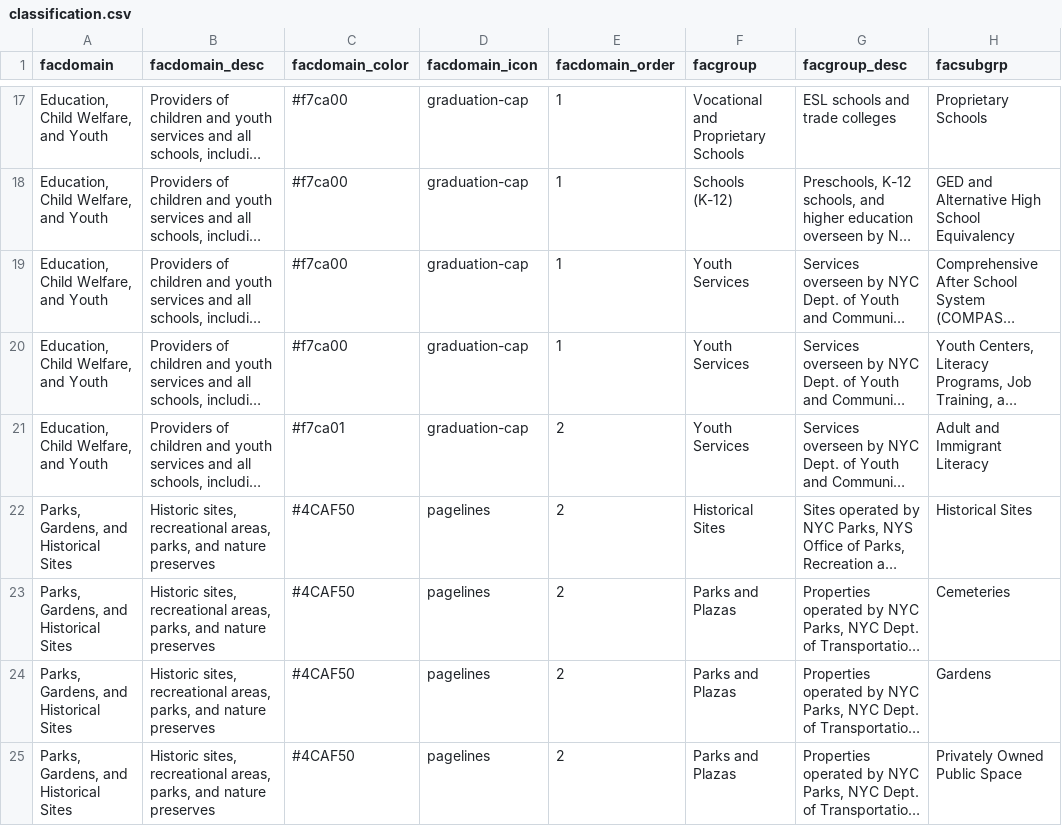
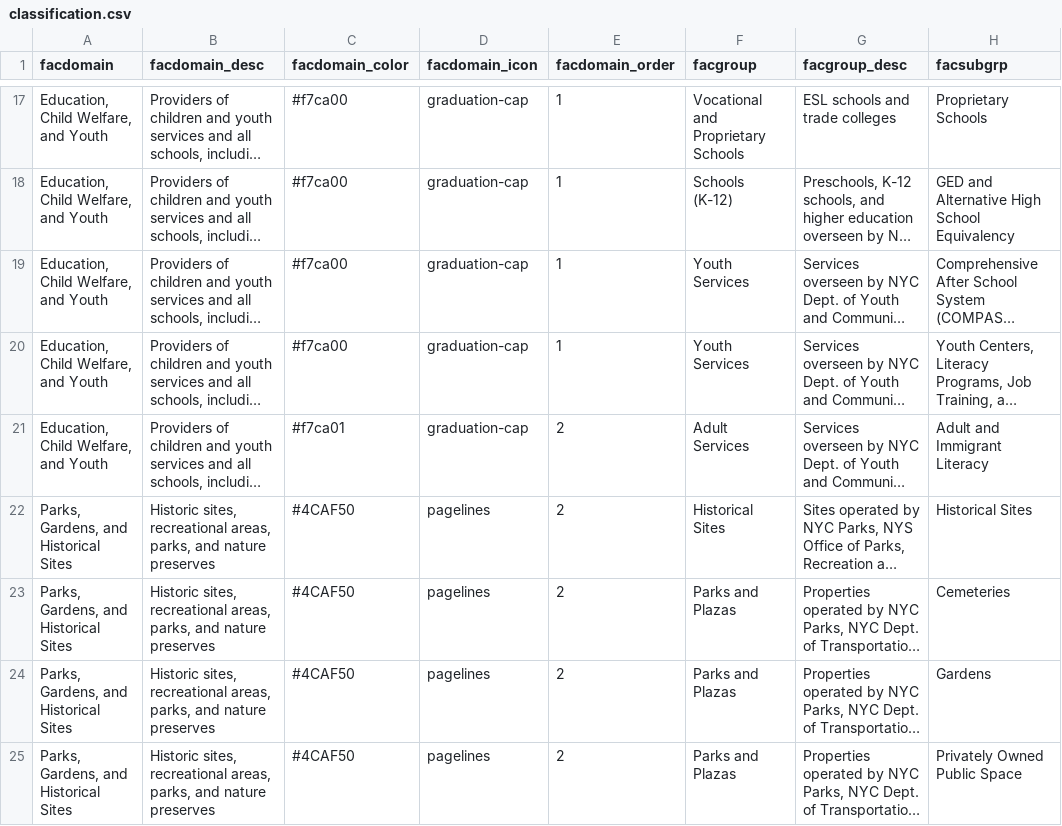
Before and after one commit to NYCPlanning/db-facilities-tmp, a CSV file: referencetables/classification.csv, drawn as a sheet; only a part is shown, gaps mark what is left out; long unchanged cells end in …; the diff names each change by its address in the sheet, - before the commit and + after, or states it on an @@ line.

Commit message:
add a new facgroup [skip ci]

```diff
--- a/referencetables/classification.csv
+++ b/referencetables/classification.csv
-F21 (facgroup): Youth Services
+F21 (facgroup): Adult Services
```
